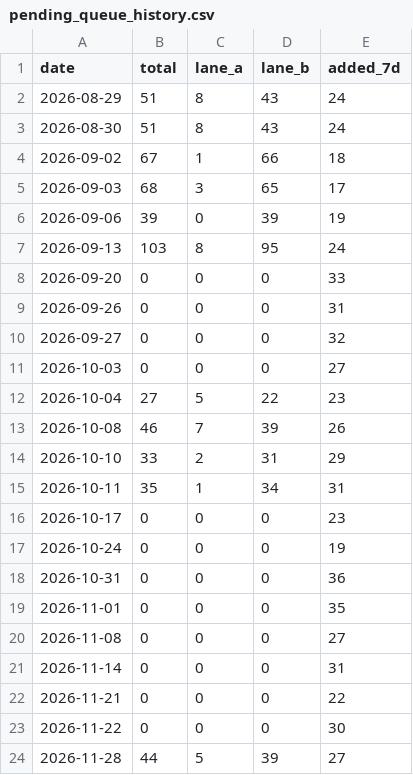
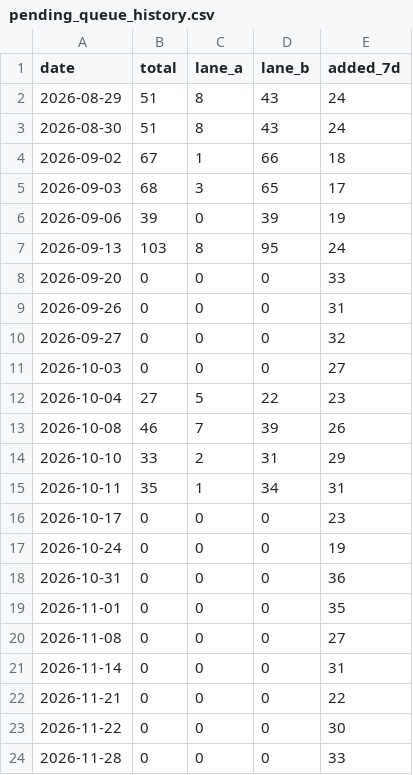
Before and after one commit to mandy82477/claude-news, a CSV file: data/pending_queue_history.csv, drawn as a sheet.

```diff
--- a/data/pending_queue_history.csv
+++ b/data/pending_queue_history.csv
@@ -23,2 +23,2 @@ date,total,lane_a,lane_b,added_7d
 2026-11-22,0,0,0,30
-2026-11-28,44,5,39,27
+2026-11-28,0,0,0,33
```
Also changed, not shown: 50 other files.
